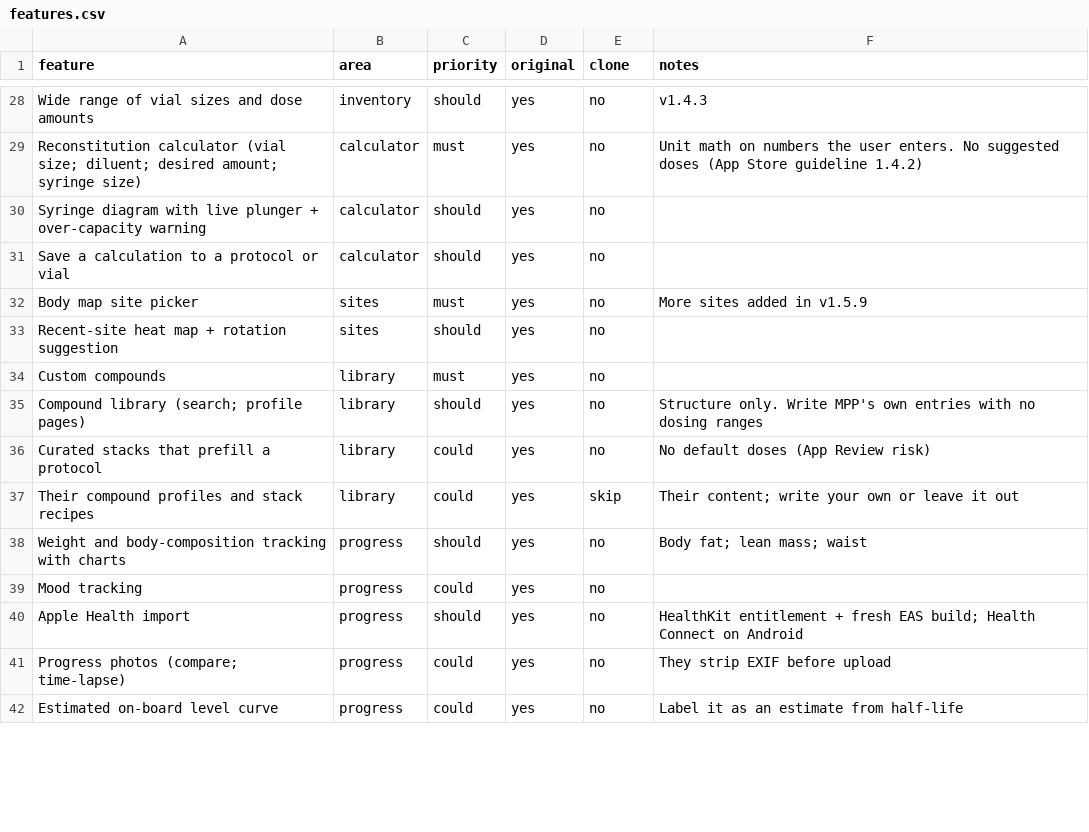
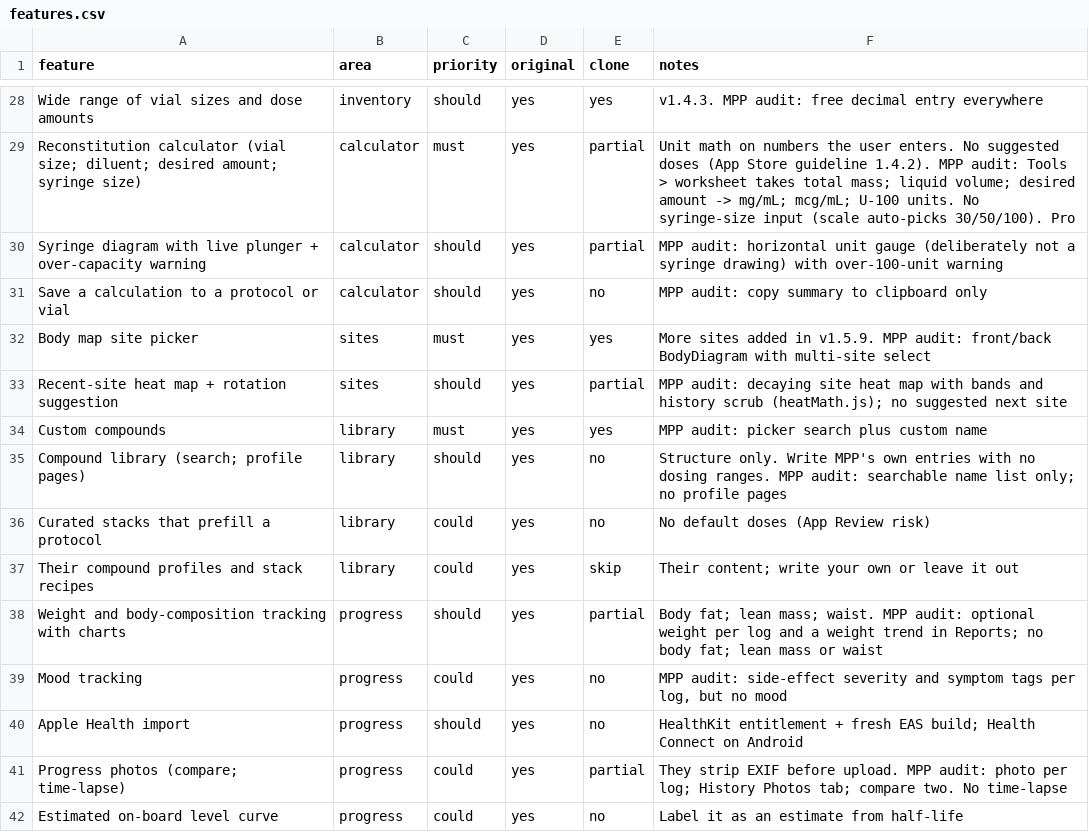
Before and after one commit to Monarchprimelabs/monarch-prime-pin, a CSV file: replica/features.csv, drawn as a sheet; only a part is shown, gaps mark what is left out; the diff covers the shown part only; the diff names each change by its address in the sheet, - before the commit and + after, or states it on an @@ line.

```diff
--- a/replica/features.csv
+++ b/replica/features.csv
-E28 (clone): no
+E28 (clone): yes
-F28 (notes): v1.4.3
+F28 (notes): v1.4.3. MPP audit: free decimal entry everywhere
-E29:E30 (clone): no
+E29:E30 (clone): partial
-F29 (notes): …Store guideline 1.4.2)
+F29 (notes): …Store guideline 1.4.2). MPP audit: Tools > worksheet takes total mass; liquid volume; desired amount -> mg/mL; mcg/mL; U-100 units. No syringe-size input (scale auto-picks 30/50/100). Pro
-F30 (notes): (empty)
+F30 (notes): MPP audit: horizontal unit gauge (deliberately not a syringe drawing) with over-100-unit warning
-F31 (notes): (empty)
+F31 (notes): MPP audit: copy summary to clipboard only
-E32 (clone): no
+E32 (clone): yes
-F32 (notes): …added in v1.5.9
+F32 (notes): …added in v1.5.9. MPP audit: front/back BodyDiagram with multi-site select
-E33 (clone): no
+E33 (clone): partial
-F33 (notes): (empty)
+F33 (notes): MPP audit: decaying site heat map with bands and history scrub (heatMath.js); no suggested next site
-E34 (clone): no
+E34 (clone): yes
-F34 (notes): (empty)
+F34 (notes): MPP audit: picker search plus custom name
-F35 (notes): …no dosing ranges
+F35 (notes): …no dosing ranges. MPP audit: searchable name list only; no profile pages
-E38 (clone): no
+E38 (clone): partial
-F38 (notes): …lean mass; waist
+F38 (notes): …lean mass; waist. MPP audit: optional weight per log and a weight trend in Reports; no body fat; lean mass or waist
-F39 (notes): (empty)
+F39 (notes): MPP audit: side-effect severity and symptom tags per log, but no mood
-E41 (clone): no
+E41 (clone): partial
-F41 (notes): …EXIF before upload
+F41 (notes): …EXIF before upload. MPP audit: photo per log; History Photos tab; compare two. No time-lapse
```
Also changed, not shown: 55 edited cells elsewhere in this file, 1 other file.
